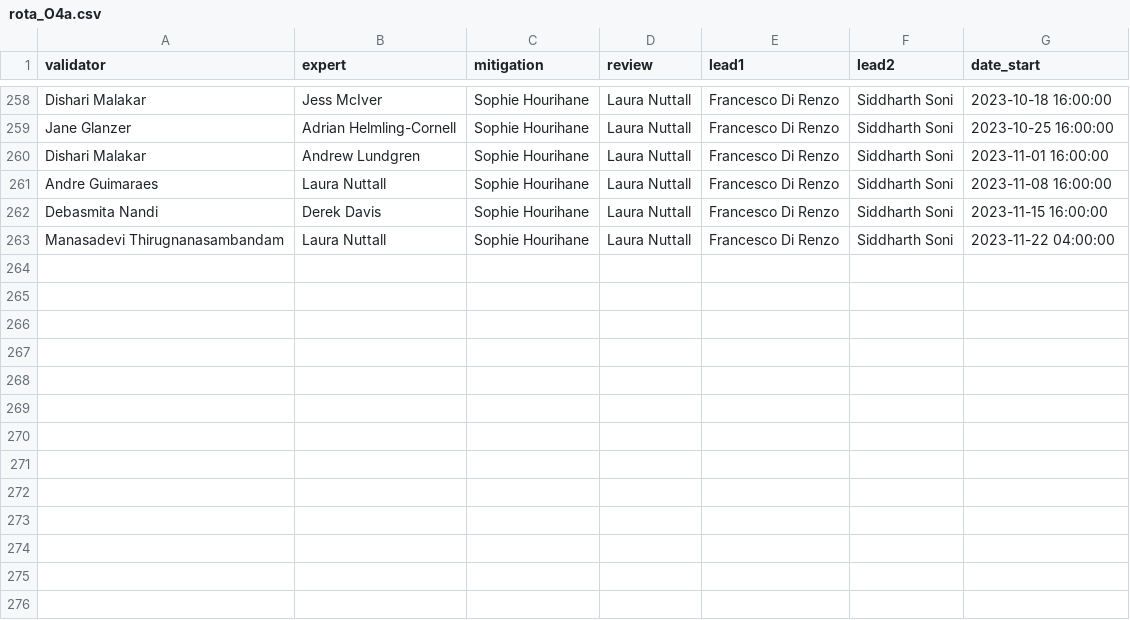
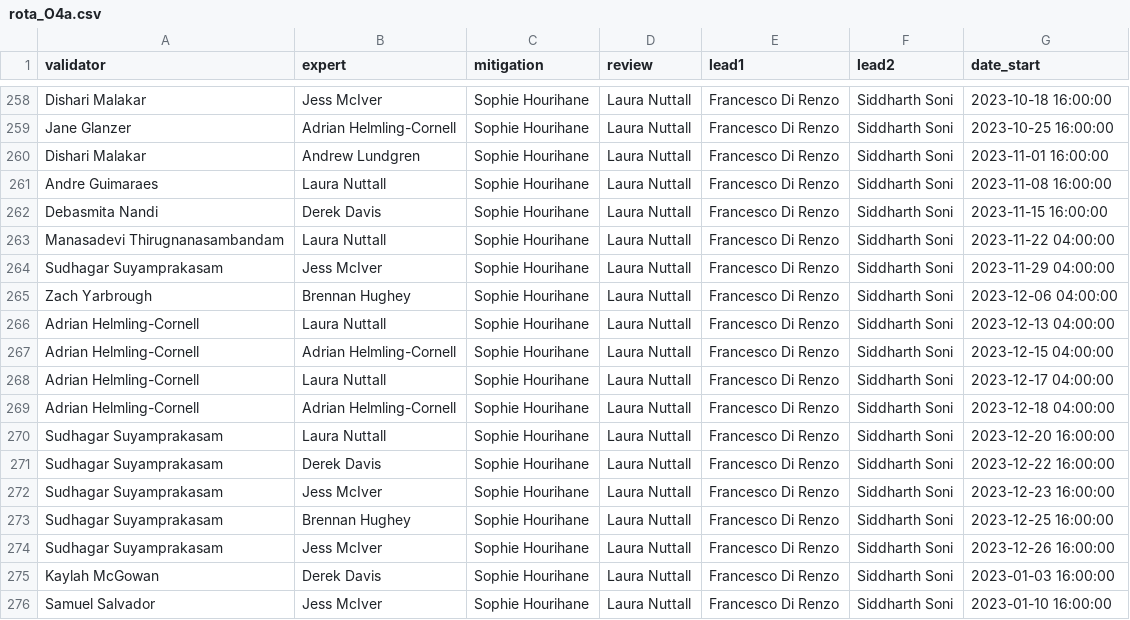
Before and after one commit to siddharth101/event_validation, a CSV file: data/rota_O4a.csv, drawn as a sheet; only a part is shown, gaps mark what is left out.

Commit message:
added changes in rota etc

```diff
--- a/data/rota_O4a.csv
+++ b/data/rota_O4a.csv
@@ -263 +263,14 @@ Debasmita Nandi,Derek Davis,Sophie Hourihane,Laura Nuttall,Francesco Di Renzo,Si
 Manasadevi Thirugnanasambandam,Laura Nuttall,Sophie Hourihane,Laura Nuttall,Francesco Di Renzo,Siddharth Soni,2023-11-22 04:00:00
+Sudhagar Suyamprakasam,Jess McIver,Sophie Hourihane,Laura Nuttall,Francesco Di Renzo,Siddharth Soni,2023-11-29 04:00:00
+Zach Yarbrough,Brennan Hughey,Sophie Hourihane,Laura Nuttall,Francesco Di Renzo,Siddharth Soni,2023-12-06 04:00:00
+Adrian Helmling-Cornell,Laura Nuttall,Sophie Hourihane,Laura Nuttall,Francesco Di Renzo,Siddharth Soni,2023-12-13 04:00:00
+Adrian Helmling-Cornell,Adrian Helmling-Cornell,Sophie Hourihane,Laura Nuttall,Francesco Di Renzo,Siddharth Soni,2023-12-15 04:00:00
+Adrian Helmling-Cornell,Laura Nuttall,Sophie Hourihane,Laura Nuttall,Francesco Di Renzo,Siddharth Soni,2023-12-17 04:00:00
+Adrian Helmling-Cornell,Adrian Helmling-Cornell,Sophie Hourihane,Laura Nuttall,Francesco Di Renzo,Siddharth Soni,2023-12-18 04:00:00
+Sudhagar Suyamprakasam,Laura Nuttall,Sophie Hourihane,Laura Nuttall,Francesco Di Renzo,Siddharth Soni,2023-12-20 16:00:00
+Sudhagar Suyamprakasam,Derek Davis,Sophie Hourihane,Laura Nuttall,Francesco Di Renzo,Siddharth Soni,2023-12-22 16:00:00
+Sudhagar Suyamprakasam,Jess McIver,Sophie Hourihane,Laura Nuttall,Francesco Di Renzo,Siddharth Soni,2023-12-23 16:00:00
+Sudhagar Suyamprakasam,Brennan Hughey,Sophie Hourihane,Laura Nuttall,Francesco Di Renzo,Siddharth Soni,2023-12-25 16:00:00
+Sudhagar Suyamprakasam,Jess McIver,Sophie Hourihane,Laura Nuttall,Francesco Di Renzo,Siddharth Soni,2023-12-26 16:00:00
+Kaylah McGowan,Derek Davis,Sophie Hourihane,Laura Nuttall,Francesco Di Renzo,Siddharth Soni,2023-01-03 16:00:00
+Samuel Salvador,Jess McIver,Sophie Hourihane,Laura Nuttall,Francesco Di Renzo,Siddharth Soni,2023-01-10 16:00:00
```
Also changed, not shown: 2 other files.
